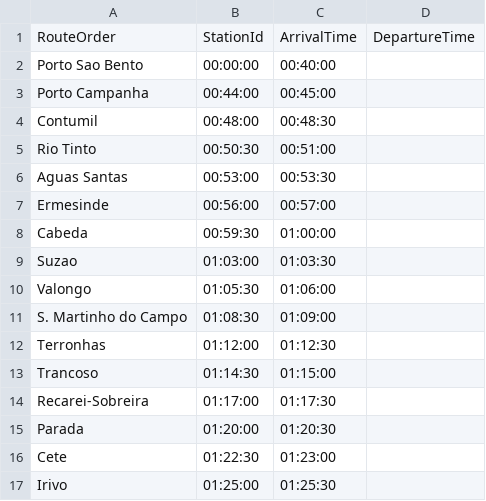
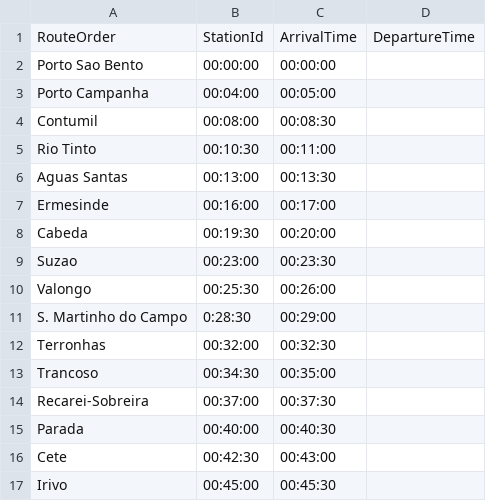
Before and after one commit to MiguelGPereira/EcoDriving, a CSV file: Node/content/Porto-Caide.csv, drawn as a sheet; only a part is shown; the diff covers the shown part only.

```diff
--- a/Node/content/Porto-Caide.csv
+++ b/Node/content/Porto-Caide.csv
@@ -1,17 +1,17 @@
 RouteOrder;StationId;ArrivalTime;DepartureTime
-Porto Sao Bento;00:00:00;00:40:00
-Porto Campanha;00:44:00;00:45:00
-Contumil;00:48:00;00:48:30
-Rio Tinto;00:50:30;00:51:00
-Aguas Santas;00:53:00;00:53:30
-Ermesinde;00:56:00;00:57:00
-Cabeda;00:59:30;01:00:00
-Suzao;01:03:00;01:03:30
-Valongo;01:05:30;01:06:00
-S. Martinho do Campo;01:08:30;01:09:00
-Terronhas;01:12:00;01:12:30
-Trancoso;01:14:30;01:15:00
-Recarei-Sobreira;01:17:00;01:17:30
-Parada;01:20:00;01:20:30
-Cete;01:22:30;01:23:00
-Irivo;01:25:00;01:25:30
+Porto Sao Bento;00:00:00;00:00:00
+Porto Campanha;00:04:00;00:05:00
+Contumil;00:08:00;00:08:30
+Rio Tinto;00:10:30;00:11:00
+Aguas Santas;00:13:00;00:13:30
+Ermesinde;00:16:00;00:17:00
+Cabeda;00:19:30;00:20:00
+Suzao;00:23:00;00:23:30
+Valongo;00:25:30;00:26:00
+S. Martinho do Campo;0:28:30;00:29:00
+Terronhas;00:32:00;00:32:30
+Trancoso;00:34:30;00:35:00
+Recarei-Sobreira;00:37:00;00:37:30
+Parada;00:40:00;00:40:30
+Cete;00:42:30;00:43:00
+Irivo;00:45:00;00:45:30
```
Also changed, not shown: 11 edited cells elsewhere in this file, Node/content/Caide-Porto.csv, 1 other file.
